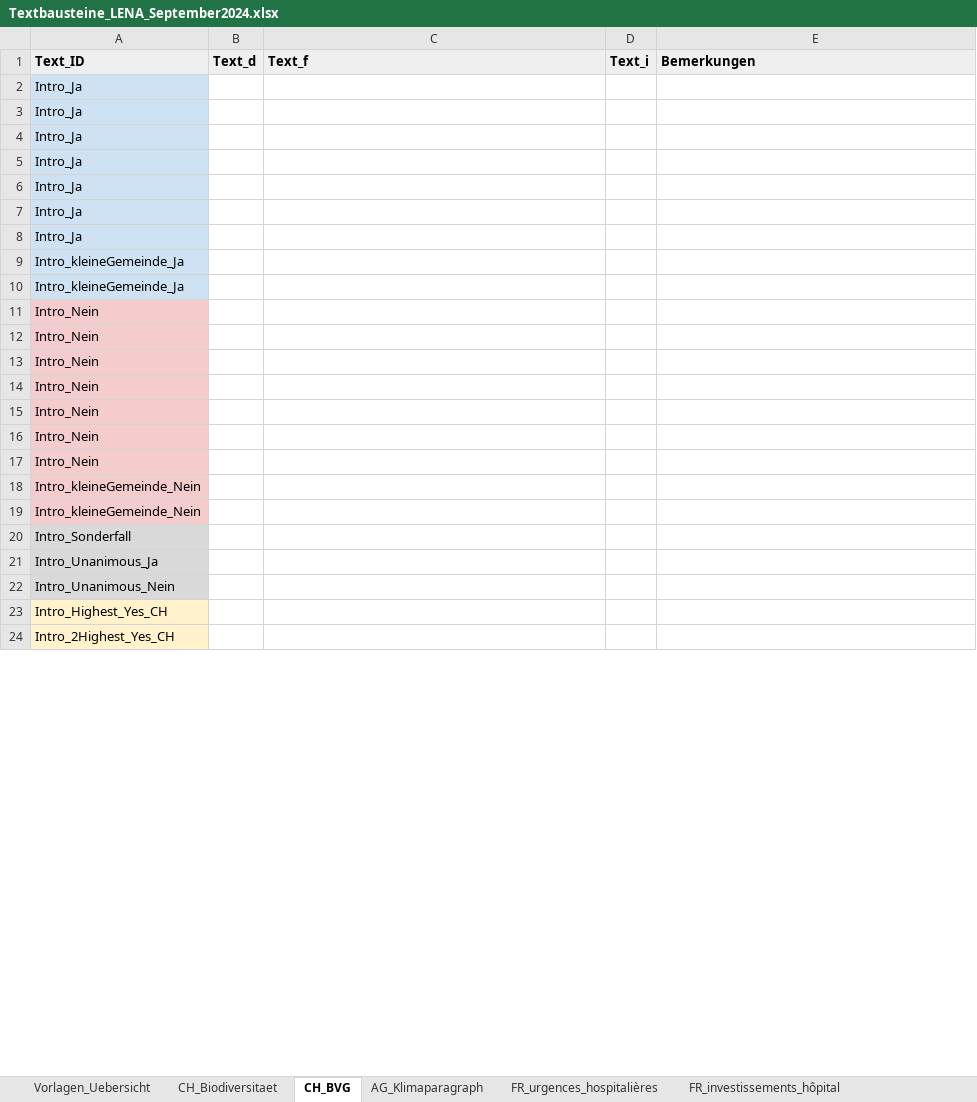
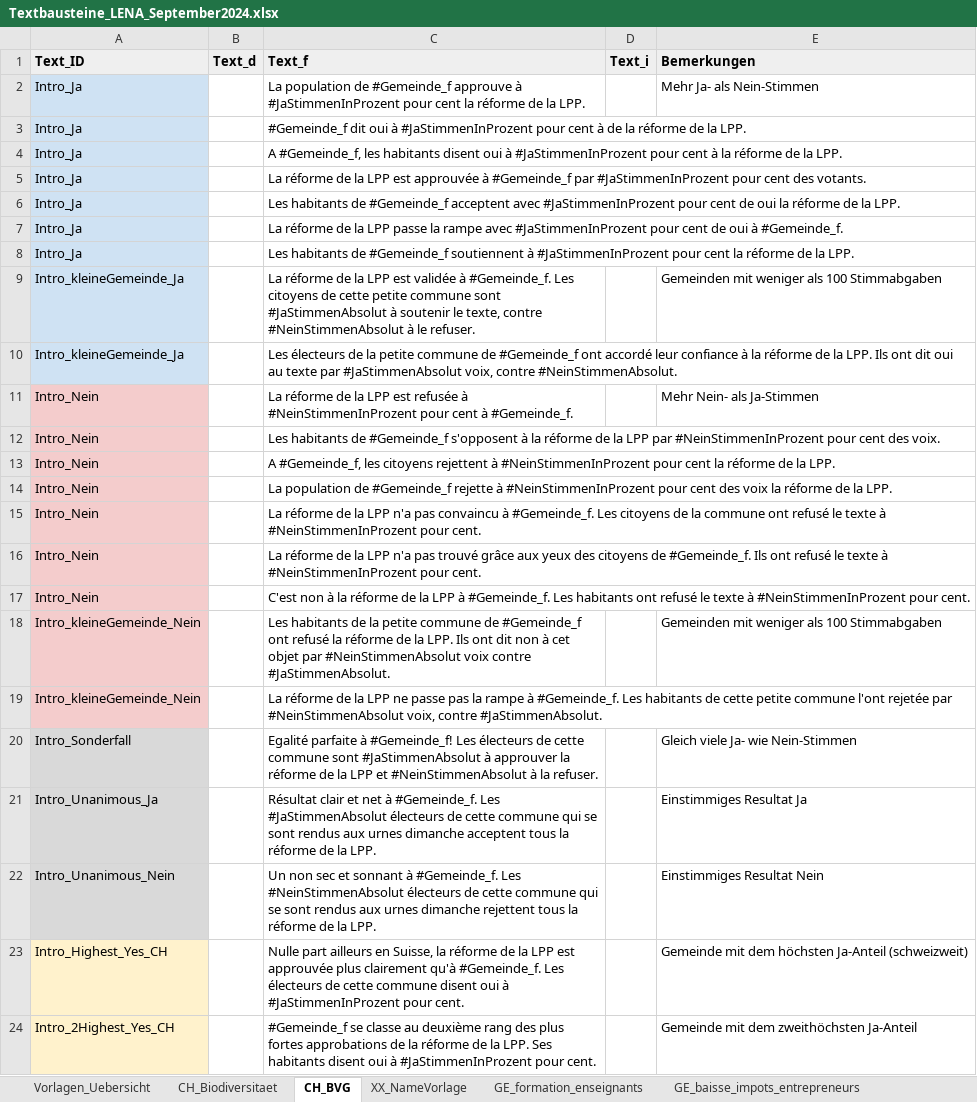
Before and after one commit to awp-finanznachrichten/lena_september2024, an Excel workbook: Texte/Textbausteine_LENA_September2024.xlsx, sheet CH_BVG, drawn as a sheet; only a part is shown; values as stored, in another font and other column widths than the file's, no borders; charts and pictures not drawn; the diff covers the shown part only; the diff names each change by its address in the sheet, - before the commit and + after, or states it on an @@ line.

```diff
--- a/Texte/Textbausteine_LENA_September2024.xlsx (sheet CH_BVG)
+++ b/Texte/Textbausteine_LENA_September2024.xlsx (sheet CH_BVG)
-sheet tab: AG_Klimaparagraph
+sheet tab: XX_NameVorlage
-sheet tab: FR_urgences_hospitalières
+sheet tab: GE_formation_enseignants
-sheet tab: FR_investissements_hôpital
+sheet tab: GE_baisse_impots_entrepreneurs
-C2 (Text_f): (empty)
+C2 (Text_f): La population de #Gemeinde_f approuve à #JaStimmenInProzent pour cent la réforme de la LPP.
-E2 (Bemerkungen): (empty)
+E2 (Bemerkungen): Mehr Ja- als Nein-Stimmen
-C3 (Text_f): (empty)
+C3 (Text_f): #Gemeinde_f dit oui à #JaStimmenInProzent pour cent à de la réforme de la LPP.
-C4 (Text_f): (empty)
+C4 (Text_f): A #Gemeinde_f, les habitants disent oui à #JaStimmenInProzent pour cent à la réforme de la LPP.
-C5 (Text_f): (empty)
+C5 (Text_f): La réforme de la LPP est approuvée à #Gemeinde_f par #JaStimmenInProzent pour cent des votants.
-C6 (Text_f): (empty)
+C6 (Text_f): Les habitants de #Gemeinde_f acceptent avec #JaStimmenInProzent pour cent de oui la réforme de la LPP.
-C7 (Text_f): (empty)
+C7 (Text_f): La réforme de la LPP passe la rampe avec #JaStimmenInProzent pour cent de oui à #Gemeinde_f.
-C8 (Text_f): (empty)
+C8 (Text_f): Les habitants de #Gemeinde_f soutiennent à #JaStimmenInProzent pour cent la réforme de la LPP.
-C9 (Text_f): (empty)
+C9 (Text_f): La réforme de la LPP est validée à #Gemeinde_f. Les citoyens de cette petite commune sont #JaStimmenAbsolut à soutenir le texte, contre #NeinStimmenAbsolut à le refuser.
-E9 (Bemerkungen): (empty)
+E9 (Bemerkungen): Gemeinden mit weniger als 100 Stimmabgaben
-C10 (Text_f): (empty)
+C10 (Text_f): Les électeurs de la petite commune de #Gemeinde_f ont accordé leur confiance à la réforme de la LPP. Ils ont dit oui au texte par #JaStimmenAbsolut voix, contre #NeinStimmenAbsolut.
-C11 (Text_f): (empty)
+C11 (Text_f): La réforme de la LPP est refusée à #NeinStimmenInProzent pour cent à #Gemeinde_f.
-E11 (Bemerkungen): (empty)
+E11 (Bemerkungen): Mehr Nein- als Ja-Stimmen
-C12 (Text_f): (empty)
+C12 (Text_f): Les habitants de #Gemeinde_f s'opposent à la réforme de la LPP par #NeinStimmenInProzent pour cent des voix.
-C13 (Text_f): (empty)
+C13 (Text_f): A #Gemeinde_f, les citoyens rejettent à #NeinStimmenInProzent pour cent la réforme de la LPP.
-C14 (Text_f): (empty)
+C14 (Text_f): La population de #Gemeinde_f rejette à #NeinStimmenInProzent pour cent des voix la réforme de la LPP.
-C15 (Text_f): (empty)
+C15 (Text_f): La réforme de la LPP n'a pas convaincu à #Gemeinde_f. Les citoyens de la commune ont refusé le texte à #NeinStimmenInProzent pour cent.
-C16 (Text_f): (empty)
+C16 (Text_f): La réforme de la LPP n'a pas trouvé grâce aux yeux des citoyens de #Gemeinde_f. Ils ont refusé le texte à #NeinStimmenInProzent pour cent.
-C17 (Text_f): (empty)
+C17 (Text_f): C'est non à la réforme de la LPP à #Gemeinde_f. Les habitants ont refusé le texte à #NeinStimmenInProzent pour cent.
-C18 (Text_f): (empty)
+C18 (Text_f): Les habitants de la petite commune de #Gemeinde_f ont refusé la réforme de la LPP. Ils ont dit non à cet objet par #NeinStimmenAbsolut voix contre #JaStimmenAbsolut.
-E18 (Bemerkungen): (empty)
+E18 (Bemerkungen): Gemeinden mit weniger als 100 Stimmabgaben
-C19 (Text_f): (empty)
+C19 (Text_f): La réforme de la LPP ne passe pas la rampe à #Gemeinde_f. Les habitants de cette petite commune l'ont rejetée par #NeinStimmenAbsolut voix, contre #JaStimmenAbsolut.
-C20 (Text_f): (empty)
+C20 (Text_f): Egalité parfaite à #Gemeinde_f! Les électeurs de cette commune sont #JaStimmenAbsolut à approuver la réforme de la LPP et #NeinStimmenAbsolut à la refuser.
-E20 (Bemerkungen): (empty)
+E20 (Bemerkungen): Gleich viele Ja- wie Nein-Stimmen
-C21 (Text_f): (empty)
+C21 (Text_f): Résultat clair et net à #Gemeinde_f. Les #JaStimmenAbsolut électeurs de cette commune qui se sont rendus aux urnes dimanche acceptent tous la réforme de la LPP.
-E21 (Bemerkungen): (empty)
+E21 (Bemerkungen): Einstimmiges Resultat Ja
-C22 (Text_f): (empty)
+C22 (Text_f): Un non sec et sonnant à #Gemeinde_f. Les #NeinStimmenAbsolut électeurs de cette commune qui se sont rendus aux urnes dimanche rejettent tous la réforme de la LPP.
-E22 (Bemerkungen): (empty)
+E22 (Bemerkungen): Einstimmiges Resultat Nein
-C23 (Text_f): (empty)
+C23 (Text_f): Nulle part ailleurs en Suisse, la réforme de la LPP est approuvée plus clairement qu'à #Gemeinde_f. Les électeurs de cette commune disent oui à #JaStimmenInProzent pour cent.
-E23 (Bemerkungen): (empty)
+E23 (Bemerkungen): Gemeinde mit dem höchsten Ja-Anteil (schweizweit)
-C24 (Text_f): (empty)
+C24 (Text_f): #Gemeinde_f se classe au deuxième rang des plus fortes approbations de la réforme de la LPP. Ses habitants disent oui à #JaStimmenInProzent pour cent.
-E24 (Bemerkungen): (empty)
+E24 (Bemerkungen): Gemeinde mit dem zweithöchsten Ja-Anteil
```
Also changed, not shown: 11 added rows, 6 removed rows and 8 edited cells elsewhere in this sheet, sheet GE_formation_enseignants, sheet Vorlagen_Uebersicht, sheet GE_baisse_impots_entrepreneurs, sheet CH_Biodiversitaet, sheet BE_JU_Concordat, sheet XX_NameVorlage, 1 more sheet, other sheet tabs, charts or pictures, Data/kantonale_vorlagen_list.xlsx, 16 other files.
